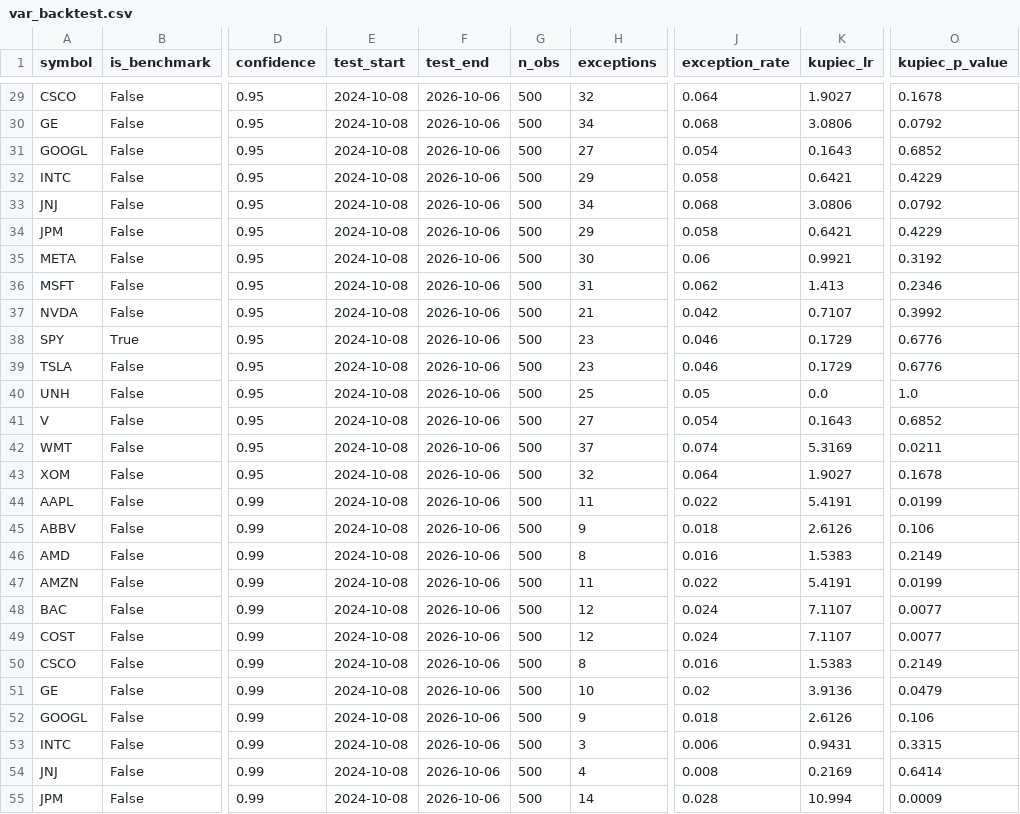
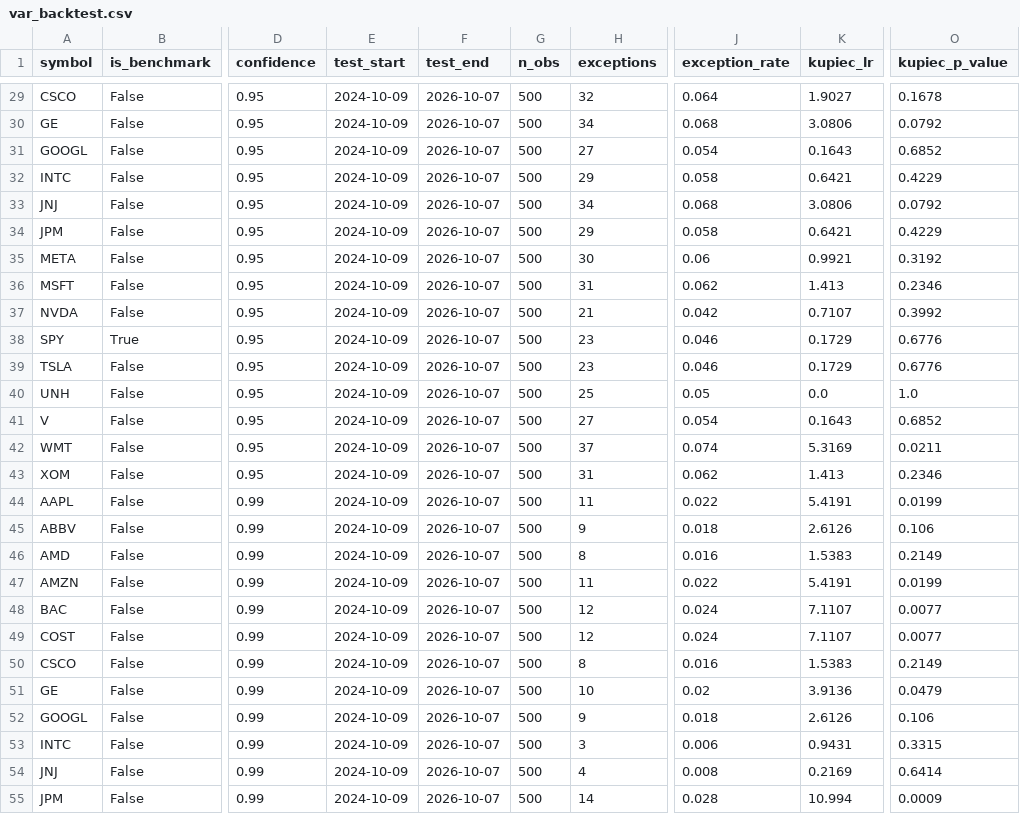
Before and after one commit to aliL2000/portfolio-risk-analytics, a CSV file: var_backtest.csv, drawn as a sheet; only a part is shown, gaps mark what is left out; the diff covers the shown part only; the diff names each change by its address in the sheet, - before the commit and + after, or states it on an @@ line.

```diff
--- a/var_backtest.csv
+++ b/var_backtest.csv
-E29:E55 (test_start): 2024-10-08
+E29:E55 (test_start): 2024-10-09
-F29:F55 (test_end): 2026-10-06
+F29:F55 (test_end): 2026-10-07
-H43 (exceptions): 32
+H43 (exceptions): 31
-J43 (exception_rate): 0.064
+J43 (exception_rate): 0.062
-K43 (kupiec_lr): 1.9027
+K43 (kupiec_lr): 1.413
-O43 (kupiec_p_value): 0.1678
+O43 (kupiec_p_value): 0.2346
```
Also changed, not shown: 118 edited cells elsewhere in this file, anomaly_history.csv, data_summary.csv, 6 other files.
